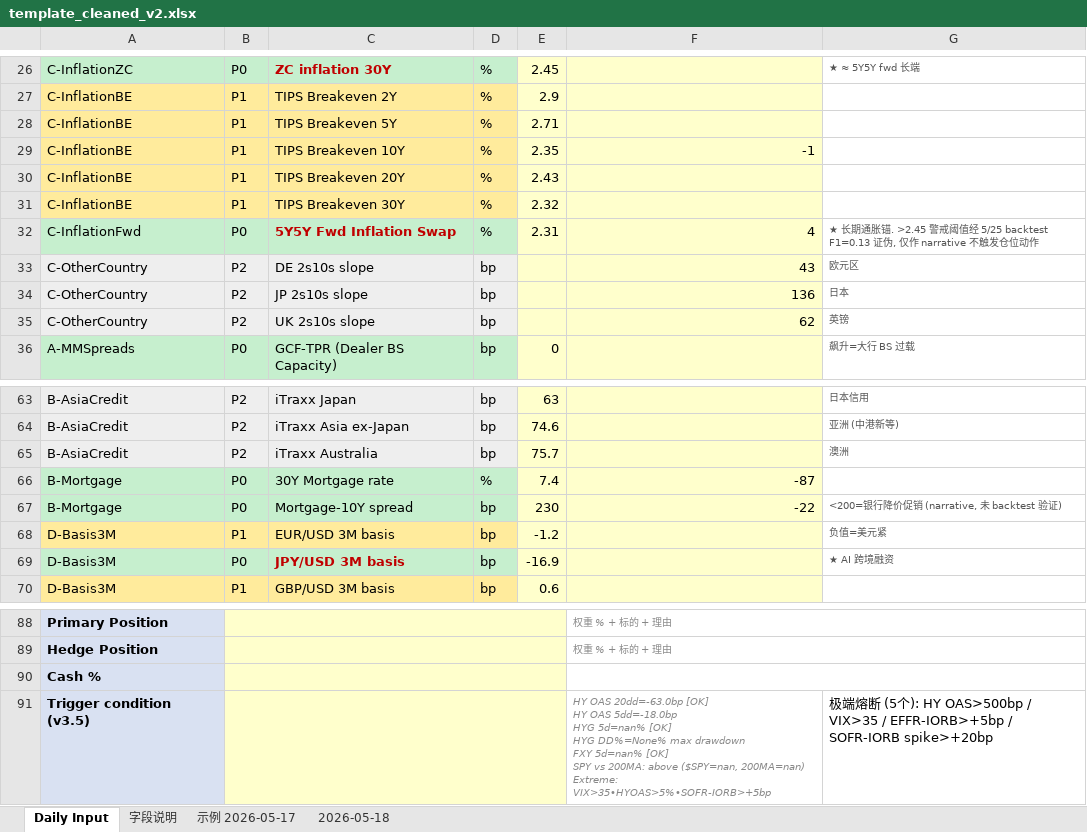
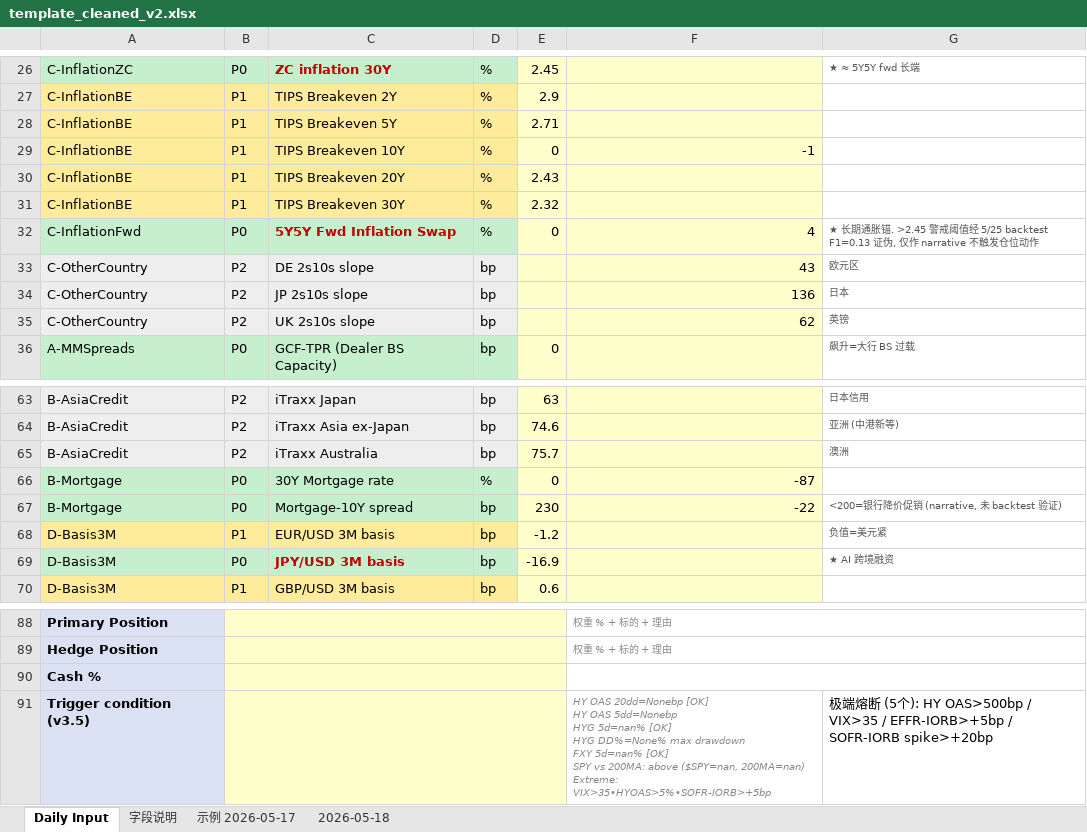
Before and after one commit to slowqqwin-beep/liquidity-monitor, an Excel workbook: template_cleaned_v2.xlsx, sheet Daily Input, drawn as a sheet; only a part is shown, gaps mark what is left out; values as stored, in another font and other column widths than the file's, no borders; ↵ is a line break in a cell; the diff covers the shown part only; the diff names each change by its address in the sheet, - before the commit and + after, or states it on an @@ line.

```diff
--- a/template_cleaned_v2.xlsx (sheet Daily Input)
+++ b/template_cleaned_v2.xlsx (sheet Daily Input)
-E29: 2.35
+E29: 0
-E32: 2.31
+E32: 0
-E66: 7.4
+E66: 0
-F91: HY OAS 20dd=-63.0bp [OK] ↵ HY OAS 5dd=-18.0bp ↵ HYG 5d=nan%…
+F91: HY OAS 20dd=Nonebp [OK] ↵ HY OAS 5dd=Nonebp ↵ HYG 5d=nan%…
```
Also changed, not shown: 15 edited cells elsewhere in this sheet, 5 other files.
